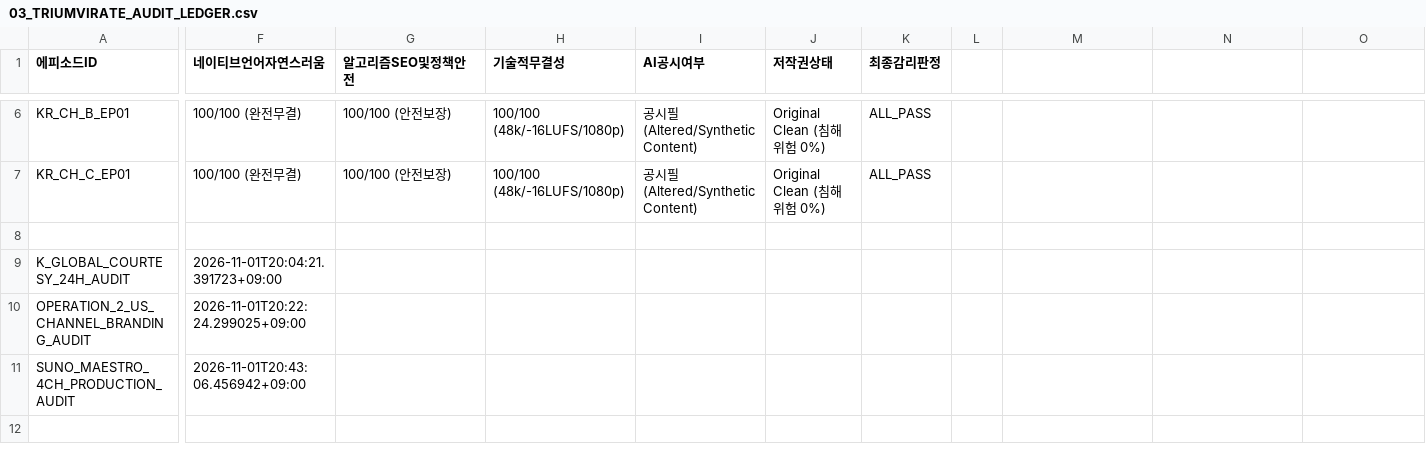
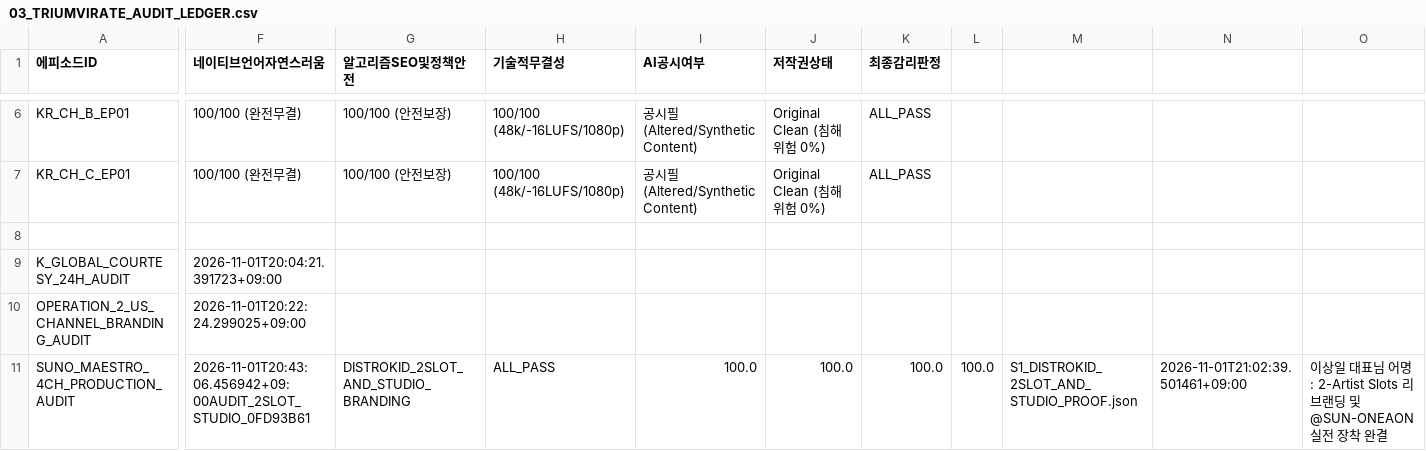
Before and after one commit to sangill111157-spec/hangeoreumsshik-cloud, a CSV file: master_ledgers/03_TRIUMVIRATE_AUDIT_LEDGER.csv, drawn as a sheet; only a part is shown, gaps mark what is left out; the diff names each change by its address in the sheet, - before the commit and + after, or states it on an @@ line.

```diff
--- a/master_ledgers/03_TRIUMVIRATE_AUDIT_LEDGER.csv
+++ b/master_ledgers/03_TRIUMVIRATE_AUDIT_LEDGER.csv
-F11 (네이티브언어자연스러움): 2026-11-01T20:43:06.456942+09:00
+F11 (네이티브언어자연스러움): 2026-11-01T20:43:06.456942+09:00AUDIT_2SLOT_STUDIO_0FD93B61
-G11 (알고리즘SEO및정책안전): (empty)
+G11 (알고리즘SEO및정책안전): DISTROKID_2SLOT_AND_STUDIO_BRANDING
-H11 (기술적무결성): (empty)
+H11 (기술적무결성): ALL_PASS
-I11 (AI공시여부): (empty)
+I11 (AI공시여부): 100.0
-J11 (저작권상태): (empty)
+J11 (저작권상태): 100.0
-K11 (최종감리판정): (empty)
+K11 (최종감리판정): 100.0
-L11: (empty)
+L11: 100.0
-M11: (empty)
+M11: S1_DISTROKID_2SLOT_AND_STUDIO_PROOF.json
-N11: (empty)
+N11: 2026-11-01T21:02:39.501461+09:00
-O11: (empty)
+O11: 이상일 대표님 어명: 2-Artist Slots 리브랜딩 및 @SUN-ONEAON 실전 장착 완결
```
Also changed, not shown: master_ledgers/06_DISTROKID_RELEASE_LEDGER.csv, 42 other files.
